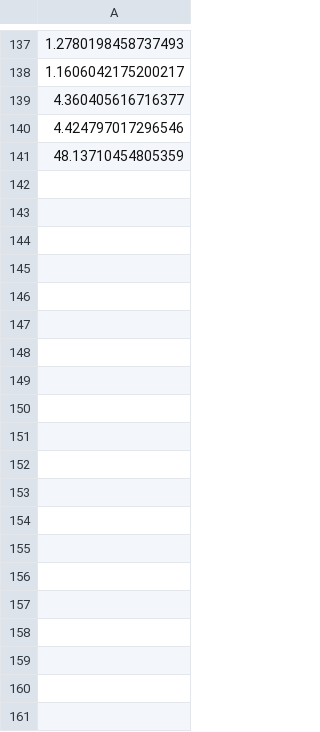
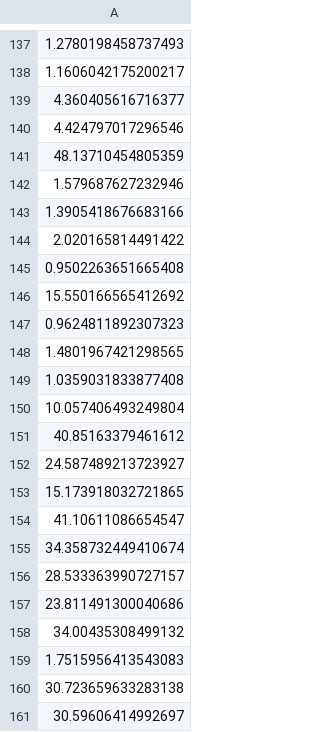
Before and after one commit to serrHendrik/MLP_workspace, a CSV file: Task3/models/DDQN Archive/DDQN_Fire/DDQN_MODEL_4actions_IA_loss_total.csv, drawn as a sheet; only a part is shown, gaps mark what is left out; the diff covers the shown part only; the diff names each change by its address in the sheet, - before the commit and + after, or states it on an @@ line.

Commit message:
task2 rework

```diff
--- a/Task3/models/DDQN Archive/DDQN_Fire/DDQN_MODEL_4actions_IA_loss_total.csv
+++ b/Task3/models/DDQN Archive/DDQN_Fire/DDQN_MODEL_4actions_IA_loss_total.csv
+row 142: 1.579687627232946
+row 143: 1.3905418676683166
+row 144: 2.020165814491422
+row 145: 0.9502263651665408
+row 146: 15.550166565412692
+row 147: 0.9624811892307323
+row 148: 1.4801967421298565
+row 149: 1.0359031833877408
+row 150: 10.057406493249804
+row 151: 40.85163379461612
+row 152: 24.587489213723927
+row 153: 15.173918032721865
+row 154: 41.10611086654547
+row 155: 34.358732449410674
+row 156: 28.533363990727157
+row 157: 23.811491300040686
+row 158: 34.00435308499132
+row 159: 1.7515956413543083
+row 160: 30.723659633283138
+row 161: 30.59606414992697
```
Also changed, not shown: 19 added rows elsewhere in this file, 18 other files.
